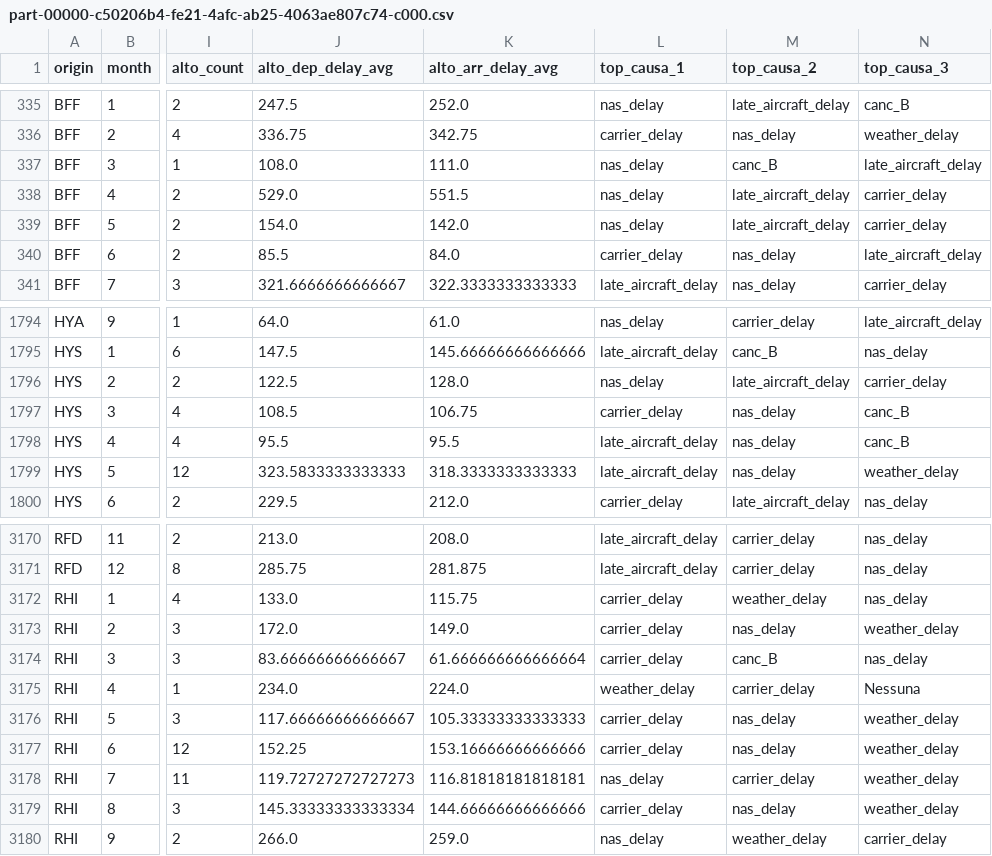
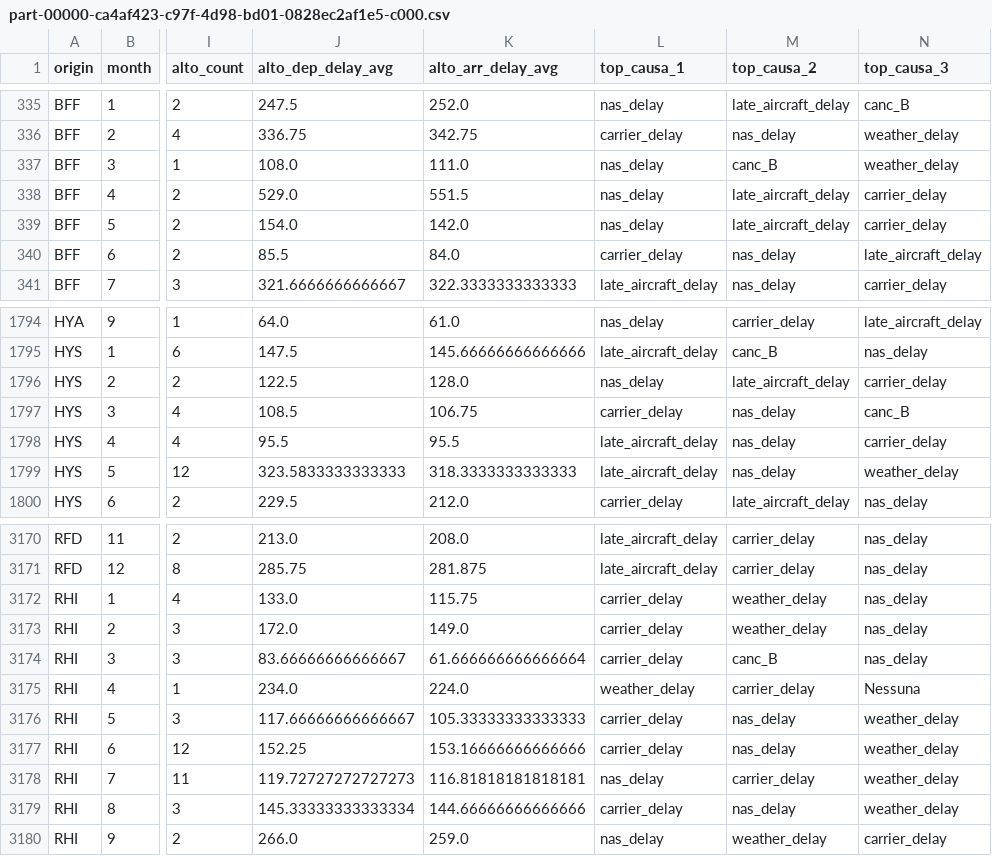
Before and after one commit to massidale/bigdata-flights, a CSV file: report/second_job/data/sparksql_100/final_report/part-00000-ca4af423-c97f-4d98-bd01-0828ec2af1e5-c000.csv (was report/second_job/data/sparkcore_100/bench_100/final_report/part-00000-c50206b4-fe21-4afc-ab25-4063ae807c74-c000.csv), drawn as a sheet; only a part is shown, gaps mark what is left out; the diff names each change by its address in the sheet, - before the commit and + after, or states it on an @@ line.

```diff
--- a/report/second_job/data/sparkcore_100/bench_100/final_report/part-00000-c50206b4-fe21-4afc-ab25-4063ae807c74-c000.csv
+++ b/report/second_job/data/sparksql_100/final_report/part-00000-ca4af423-c97f-4d98-bd01-0828ec2af1e5-c000.csv
-N337 (top_causa_3): late_aircraft_delay
+N337 (top_causa_3): weather_delay
-N1798 (top_causa_3): canc_B
+N1798 (top_causa_3): carrier_delay
-M3173 (top_causa_2): nas_delay
+M3173 (top_causa_2): weather_delay
-N3173 (top_causa_3): weather_delay
+N3173 (top_causa_3): nas_delay
```
Also changed, not shown: metrics/second_job/Sum_Result.csv, report/second_job/data/sparksql_400/final_report/part-00000-4c14c05f-f758-476d-99d6-ddc7358f271a-c000.csv, 28 other files.
